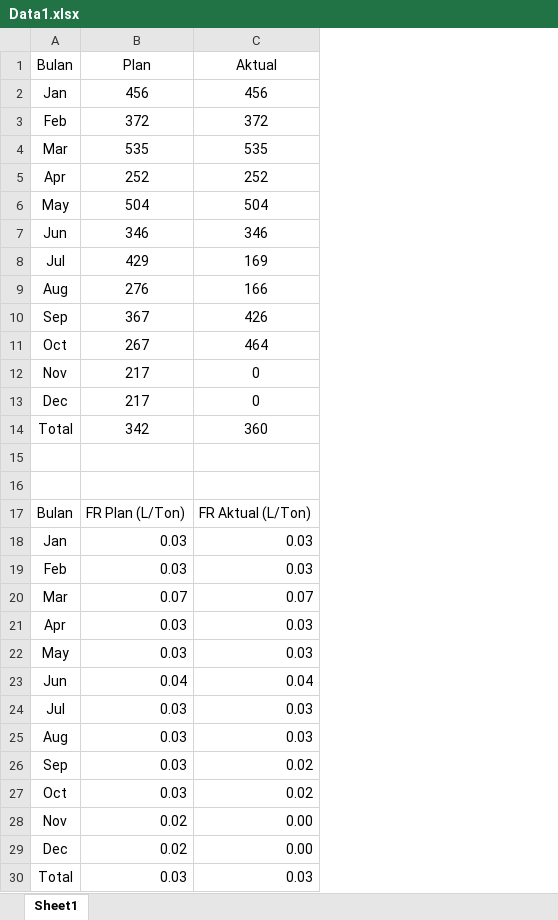
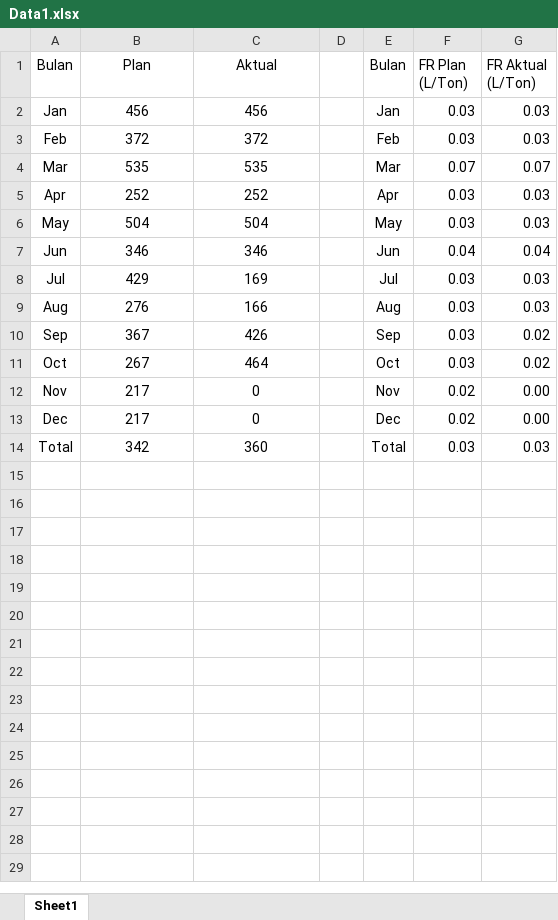
Before and after one commit to admininfra88/Dashboard-Road-Maintenance, an Excel workbook: Data1.xlsx, sheet Sheet1, drawn as a sheet; values as stored, in another font and other column widths than the file's, no borders; removed rows and columns are numbered as before the commit, all else as after; the diff names each change by its address in the sheet, - before the commit and + after, or states it on an @@ line.

Commit message:
Add files via upload

```diff
--- a/Data1.xlsx (sheet Sheet1)
+++ b/Data1.xlsx (sheet Sheet1)
+column D, empty
+column E (Bulan), rows 2-14: Jan | Feb | Mar | Apr | May | Jun | Jul | Aug | Sep | Oct | Nov | Dec | Total
+column F (FR Plan (L/Ton)), rows 2-14: 0.03 | 0.03 | 0.07 | 0.03 | 0.03 | 0.04 | 0.03 | 0.03 | 0.03 | 0.03 | 0.02 | 0.02 | 0.03
+column G (FR Aktual (L/Ton)), rows 2-14: 0.03 | 0.03 | 0.07 | 0.03 | 0.03 | 0.04 | 0.03 | 0.03 | 0.02 | 0.02 | 0.00 | 0.00 | 0.03
-row 15: (empty)
-row 16: (empty)
-row 17: Bulan | FR Plan (L/Ton) | FR Aktual (L/Ton)
-row 18: Jan | 0.03 | 0.03
-row 19: Feb | 0.03 | 0.03
-row 20: Mar | 0.07 | 0.07
-row 21: Apr | 0.03 | 0.03
-row 22: May | 0.03 | 0.03
-row 23: Jun | 0.04 | 0.04
-row 24: Jul | 0.03 | 0.03
-row 25: Aug | 0.03 | 0.03
-row 26: Sep | 0.03 | 0.02
-row 27: Oct | 0.03 | 0.02
-row 28: Nov | 0.02 | 0.00
-row 29: Dec | 0.02 | 0.00
-row 30: Total | 0.03 | 0.03
```
